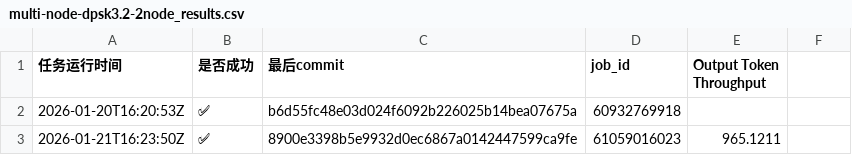
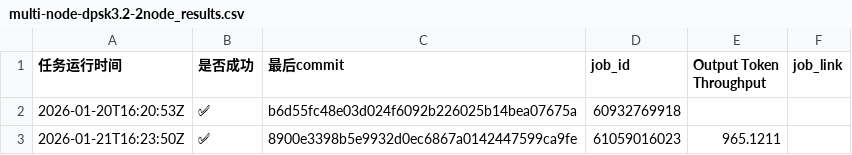
Before and after one commit to starmountain1997/gDS, a CSV file: gh_action_watcher/logs/multi-node-dpsk3.2-2node_results.csv, drawn as a sheet; only a part is shown; the diff names each change by its address in the sheet, - before the commit and + after, or states it on an @@ line.

Commit message:
track ci data 2026-03-24 15:42:32

```diff
--- a/gh_action_watcher/logs/multi-node-dpsk3.2-2node_results.csv
+++ b/gh_action_watcher/logs/multi-node-dpsk3.2-2node_results.csv
-F1: (empty)
+F1: job_link
```
Also changed, not shown: gh_action_watcher/logs/deepseek-v3.2-W8A8-EP_results.csv, gh_action_watcher/logs/test_deepseek_v3_2_w8a8_results.csv, 3 other files.
